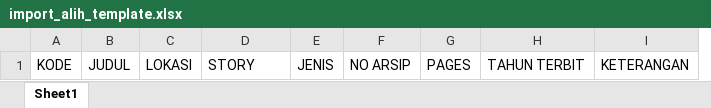
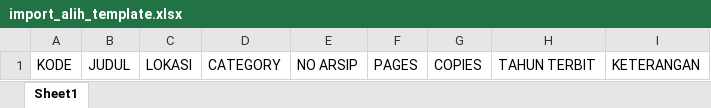
Before and after one commit to ommu/mod-archive, an Excel workbook: modules/archive/assets/template/import_alih_template.xlsx, sheet Sheet1, drawn as a sheet; values as stored, in another font and other column widths than the file's, no borders; removed rows and columns are numbered as before the commit, all else as after; the diff names each change by its address in the sheet, - before the commit and + after, or states it on an @@ line.

```diff
--- a/modules/archive/assets/template/import_alih_template.xlsx (sheet Sheet1)
+++ b/modules/archive/assets/template/import_alih_template.xlsx (sheet Sheet1)
-column E, row 1: JENIS
+column G, row 1: COPIES
-D1: STORY
+D1: CATEGORY
```
Also changed, not shown: 2 other files.
